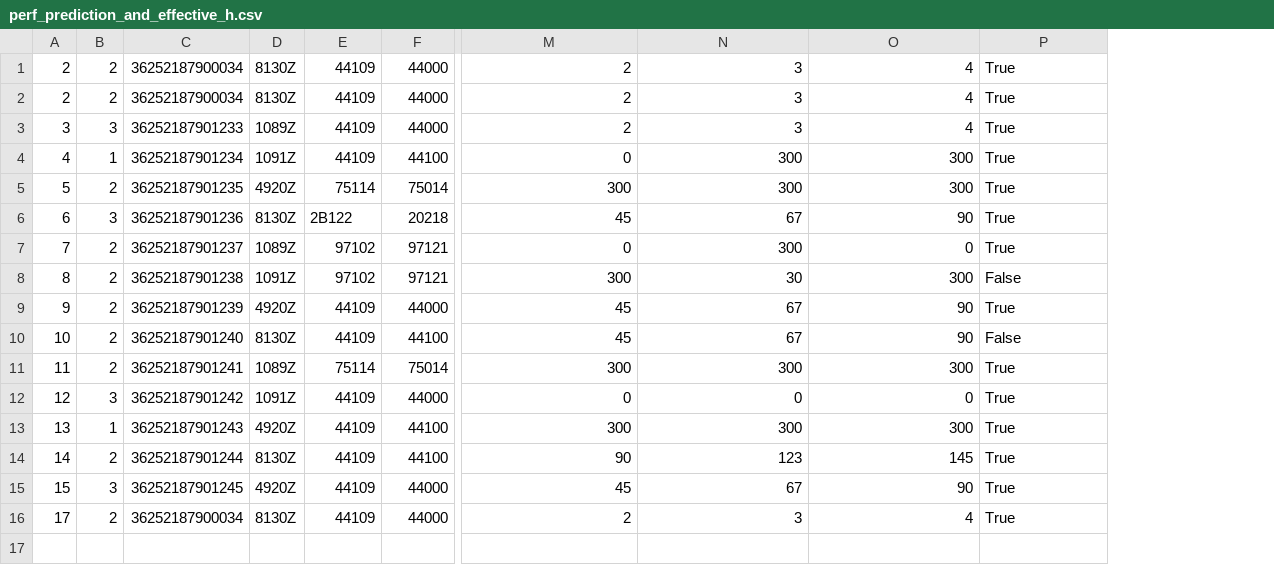
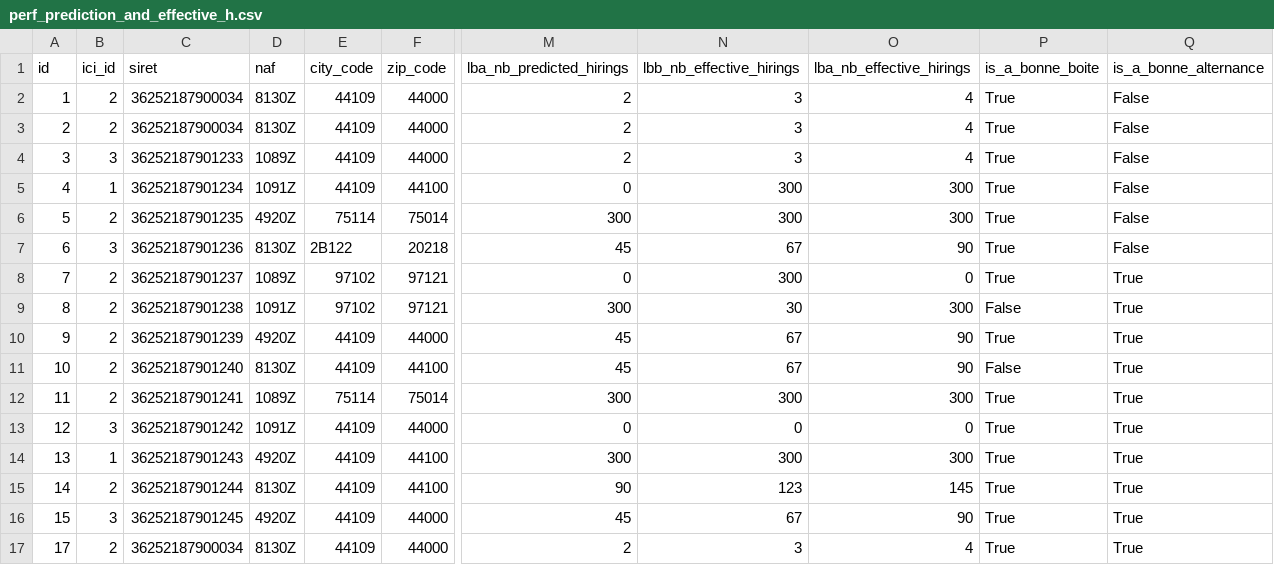
Before and after one commit to StartupsPoleEmploi/labonneboite, a CSV file: labonneboite/importer/data/perf_prediction_and_effective_h.csv, drawn as a sheet; only a part is shown, gaps mark what is left out; addresses are those after the commit; rows hold the shown columns only; the diff names each change by its address in the sheet, - before the commit and + after, or states it on an @@ line.

```diff
--- a/labonneboite/importer/data/perf_prediction_and_effective_h.csv
+++ b/labonneboite/importer/data/perf_prediction_and_effective_h.csv
+column Q, rows 2-17: False | False | False | False | False | False | True | True | True | True | True | True | True | True | True | True
+row 1: id | ici_id | siret | naf | city_code | zip_code | lba_nb_predicted_hirings | lbb_nb_effective_hirings | lba_nb_effective_hirings | is_a_bonne_boite | is_a_bonne_alternance
-A2: 2
+A2: 1
```
Also changed, not shown: labonneboite/importer/data/perf_division_per_rome.csv, labonneboite/importer/data/perf_importer_cycle_infos.csv, 5 other files.
